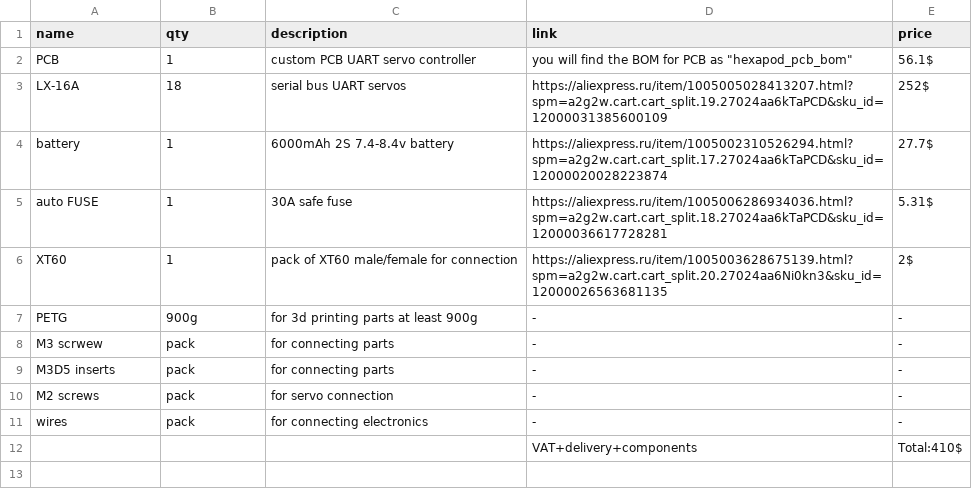
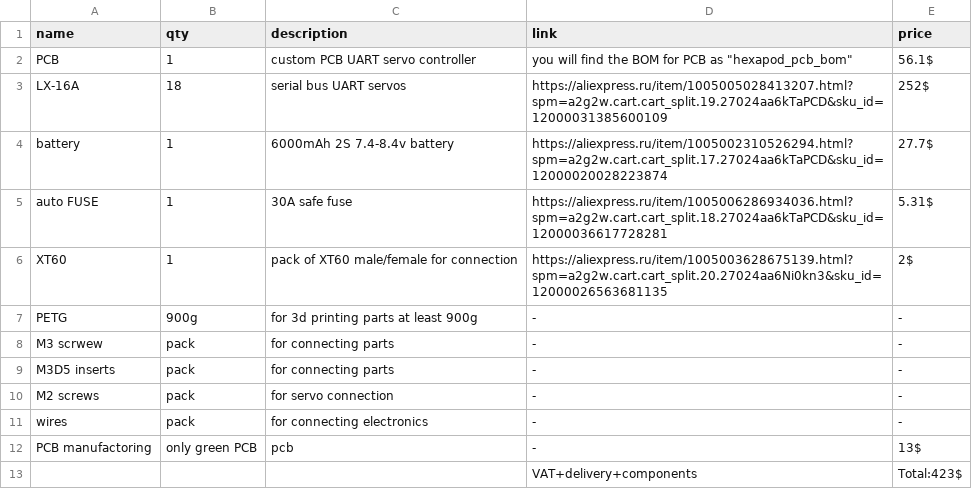
Before and after one commit to DEFOR111/MADHEX-v2, a CSV file: BOM/BOM HEXAPOD.csv, drawn as a sheet.

```diff
--- a/BOM/BOM HEXAPOD.csv
+++ b/BOM/BOM HEXAPOD.csv
@@ -11,2 +11,3 @@ M2 screws,pack,for servo connection ,-,-
 wires ,pack,for connecting electronics ,-,-
-,,,VAT+delivery+components,Total:410$
+PCB manufactoring ,only green PCB ,pcb,-,13$
+,,,VAT+delivery+components,Total:423$
```
Also changed, not shown: 3 other files.
